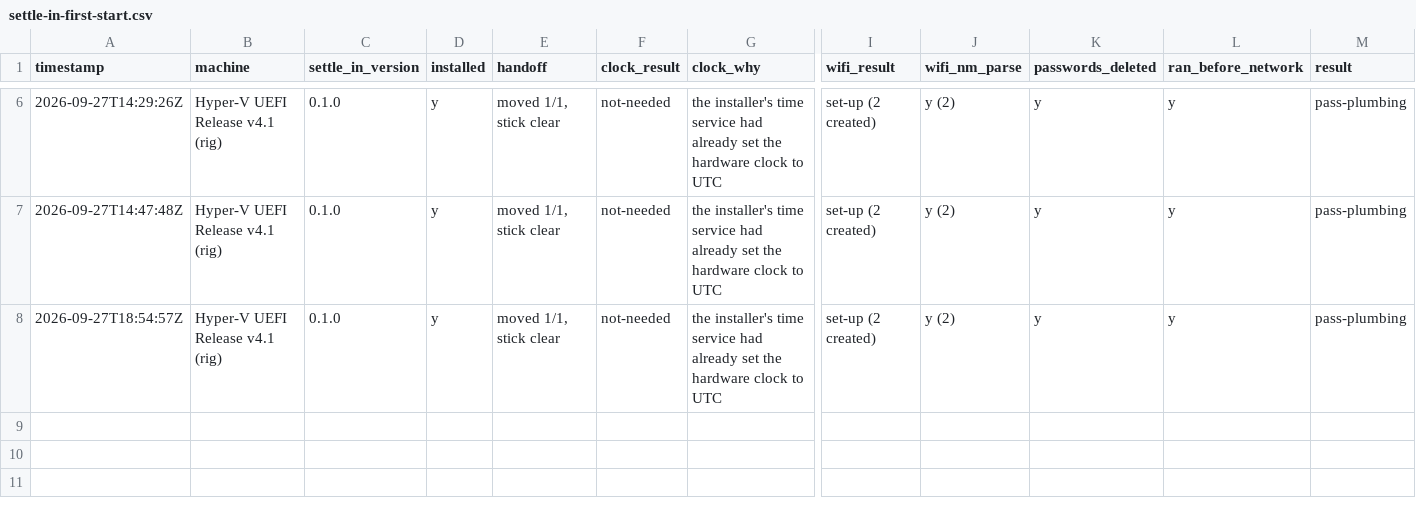
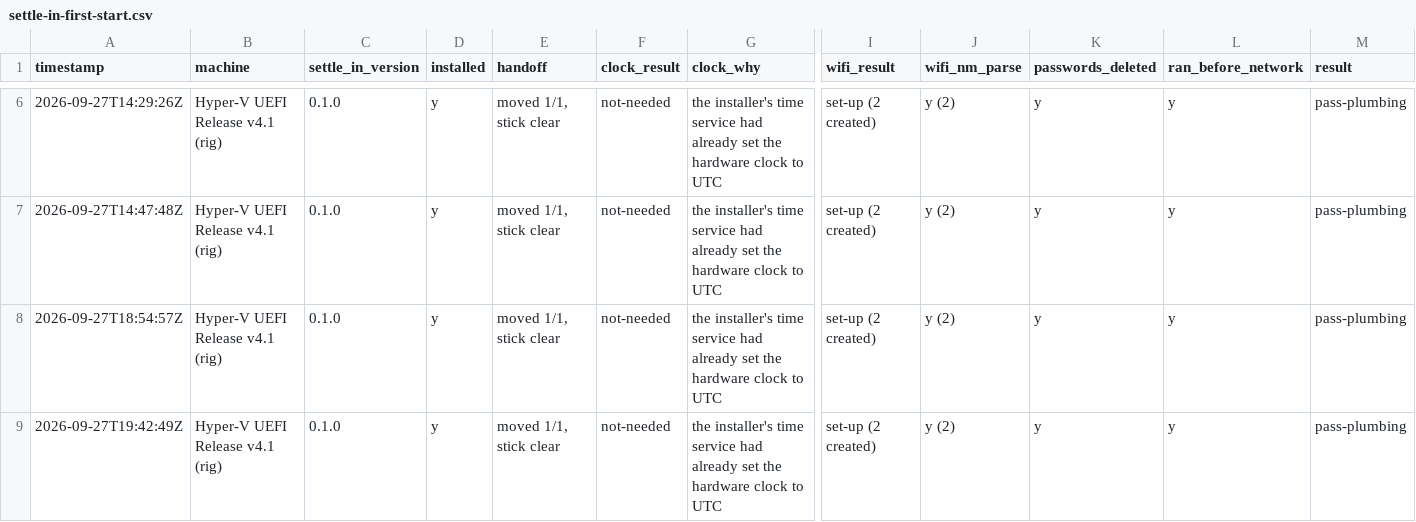
Before and after one commit to addlatt/upgrade_, a CSV file: docs/validation-results/settle-in-first-start.csv, drawn as a sheet; only a part is shown, gaps mark what is left out; rows hold the shown columns only; the diff names each change by its address in the sheet, - before the commit and + after, or states it on an @@ line.

```diff
--- a/docs/validation-results/settle-in-first-start.csv
+++ b/docs/validation-results/settle-in-first-start.csv
+row 9: 2026-09-27T19:42:49Z | Hyper-V UEFI Release v4.1 (rig) | 0.1.0 | y | moved 1/1, stick clear | not-needed | the installer's time service had already set the hardware clock to UTC | set-up (2 created) | y (2) | y | y | pass-plumbing
```
